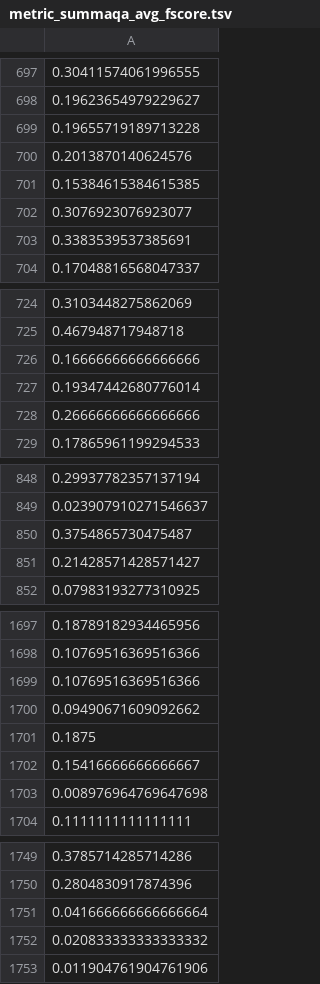
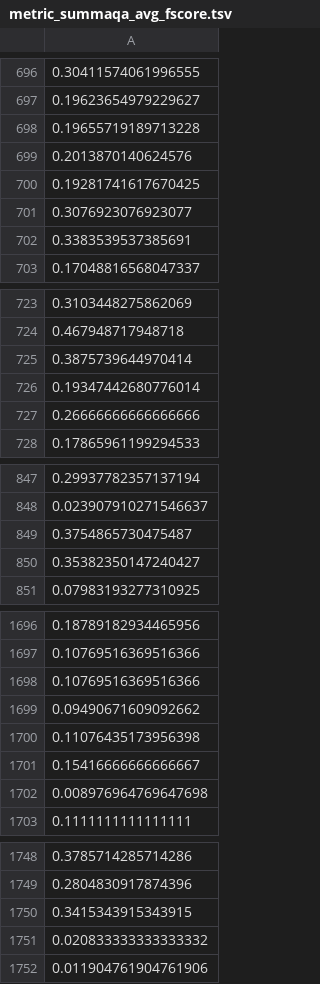
Before and after one commit to forrestbao/SueNes, a TSV file: human/realsumm/analysis/predictions/metric_summaqa_avg_fscore.tsv, drawn as a sheet; only a part is shown, gaps mark what is left out; removed rows and columns are numbered as before the commit, all else as after; the diff covers the shown part only; the diff names each change by its address in the sheet, - before the commit and + after, or states it on an @@ line.

```diff
--- a/human/realsumm/analysis/predictions/metric_summaqa_avg_fscore.tsv
+++ b/human/realsumm/analysis/predictions/metric_summaqa_avg_fscore.tsv
-row 701: 0.15384615384615385
+row 700: 0.19281741617670425
-row 726: 0.16666666666666666
+row 725: 0.3875739644970414
-row 851: 0.21428571428571427
+row 850: 0.35382350147240427
-row 1701: 0.1875
+row 1700: 0.11076435173956398
-row 1751: 0.041666666666666664
+row 1750: 0.3415343915343915
```
Also changed, not shown: 8 added rows, 8 removed rows and 87 edited cells elsewhere in this file, human/realsumm/analysis/predictions/metric_blanc.tsv, human/realsumm/analysis/predictions/metric_summaqa_avg_prob.tsv, 4 other files.
